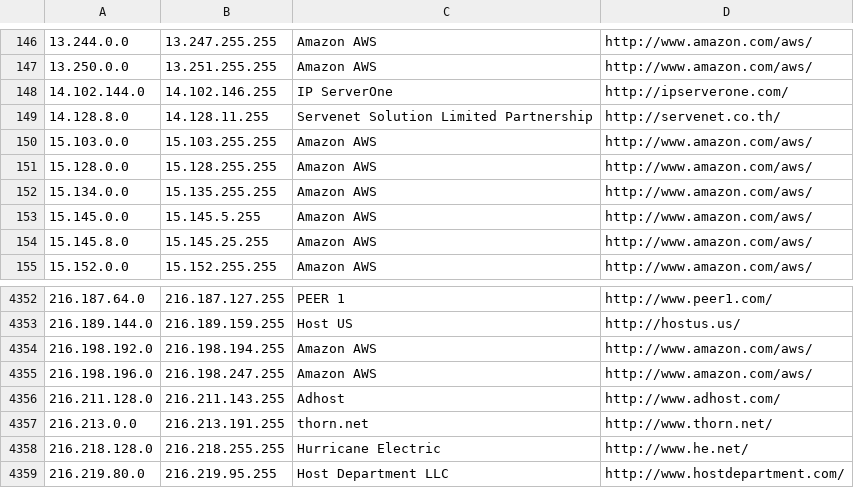
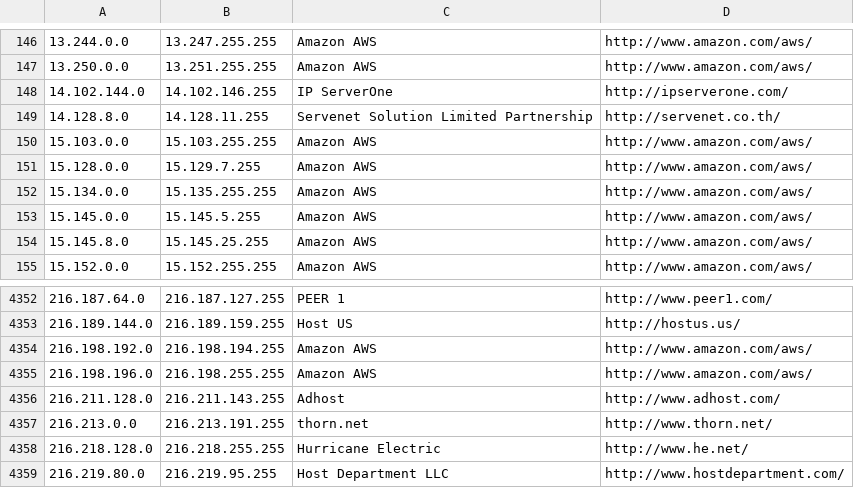
Before and after one commit to PodderApps/ipcat, a CSV file: datacenters.csv, drawn as a sheet; only a part is shown, gaps mark what is left out.

Commit message:
Update IP list

```diff
--- a/datacenters.csv
+++ b/datacenters.csv
@@ -150,3 +150,3 @@
 15.103.0.0,15.103.255.255,Amazon AWS,http://www.amazon.com/aws/
-15.128.0.0,15.128.255.255,Amazon AWS,http://www.amazon.com/aws/
+15.128.0.0,15.129.7.255,Amazon AWS,http://www.amazon.com/aws/
 15.134.0.0,15.135.255.255,Amazon AWS,http://www.amazon.com/aws/
@@ -4354,3 +4354,3 @@
 216.198.192.0,216.198.194.255,Amazon AWS,http://www.amazon.com/aws/
-216.198.196.0,216.198.247.255,Amazon AWS,http://www.amazon.com/aws/
+216.198.196.0,216.198.255.255,Amazon AWS,http://www.amazon.com/aws/
 216.211.128.0,216.211.143.255,Adhost,http://www.adhost.com/
```
Also changed, not shown: datacenters-stats.csv.
